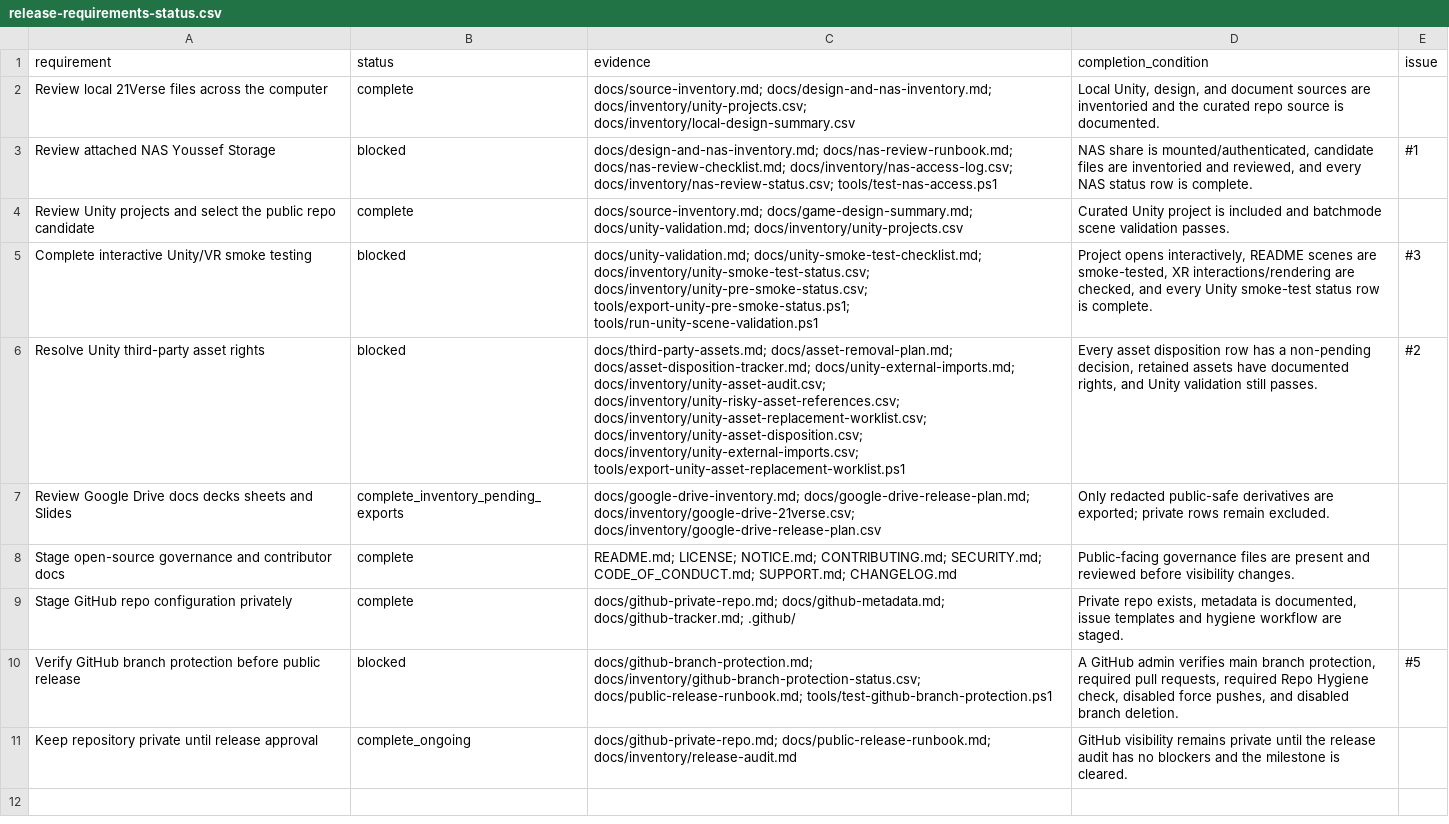
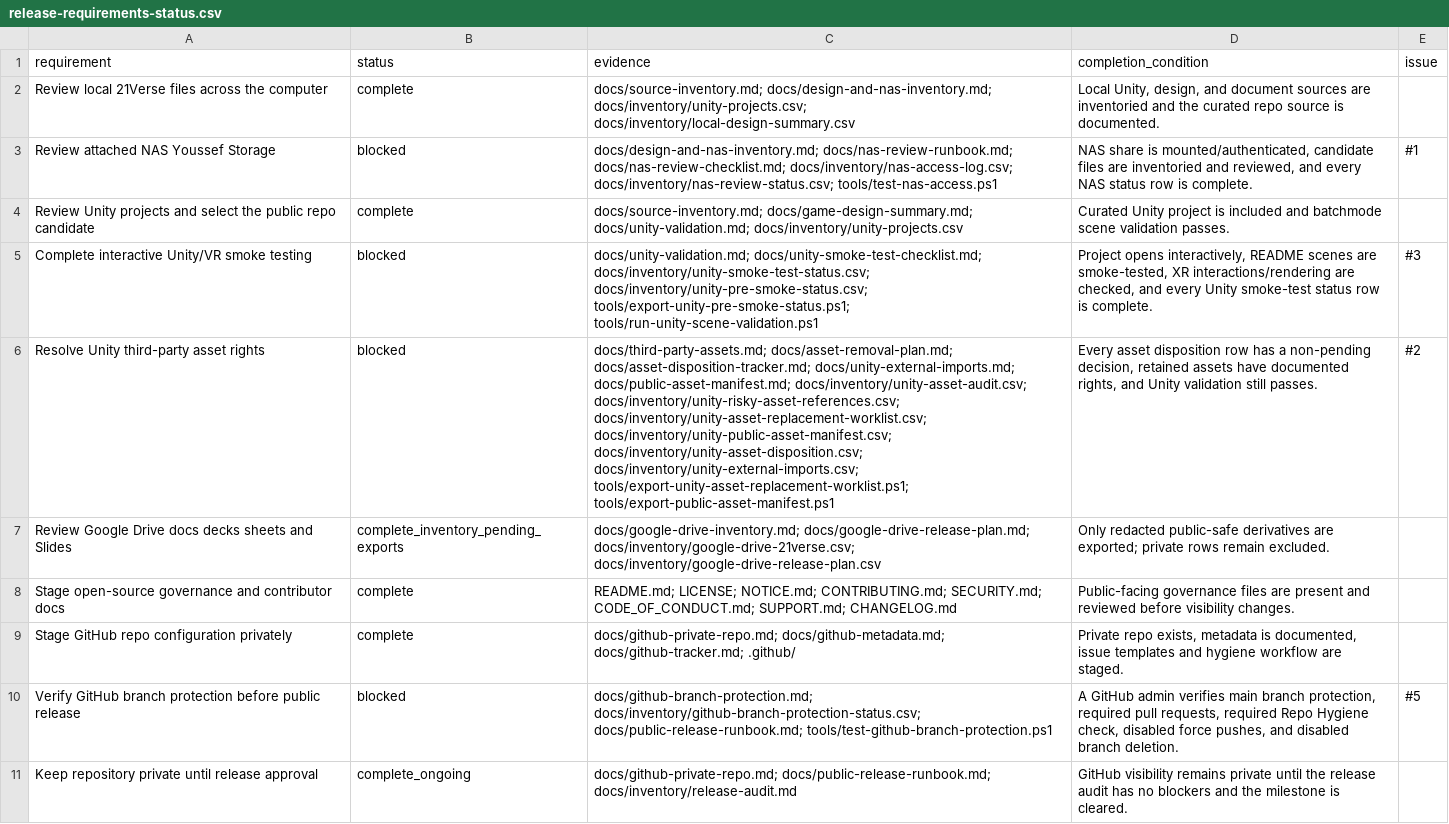
Before and after one commit to YYK2007/21verse, a CSV file: docs/inventory/release-requirements-status.csv, drawn as a sheet; the diff names each change by its address in the sheet, - before the commit and + after, or states it on an @@ line.

Commit message:
Add Unity public asset manifest

```diff
--- a/docs/inventory/release-requirements-status.csv
+++ b/docs/inventory/release-requirements-status.csv
-C6 (evidence): …docs/asset-disposition-tracker.md; docs/unity-external-imports.md; docs/inventory/unity-asset-audit.csv; docs/inventory/unity-risky-asset-references.csv; docs/inventory/unity-asset-replacement-worklist.csv; docs/inventory/unity-asset-disposition.csv; docs/inventory/unity-external-imports.csv; tools/export-unity-asset-replacement-worklist.ps1
+C6 (evidence): …docs/asset-disposition-tracker.md; docs/unity-external-imports.md; docs/public-asset-manifest.md; docs/inventory/unity-asset-audit.csv; docs/inventory/unity-risky-asset-references.csv; docs/inventory/unity-asset-replacement-worklist.csv; docs/inventory/unity-public-asset-manifest.csv; docs/inventory/unity-asset-disposition.csv; docs/inventory/unity-external-imports.csv; tools/export-unity-asset-replacement-worklist.ps1; tools/export-public-asset-manifest.ps1
```
Also changed, not shown: 9 other files.
